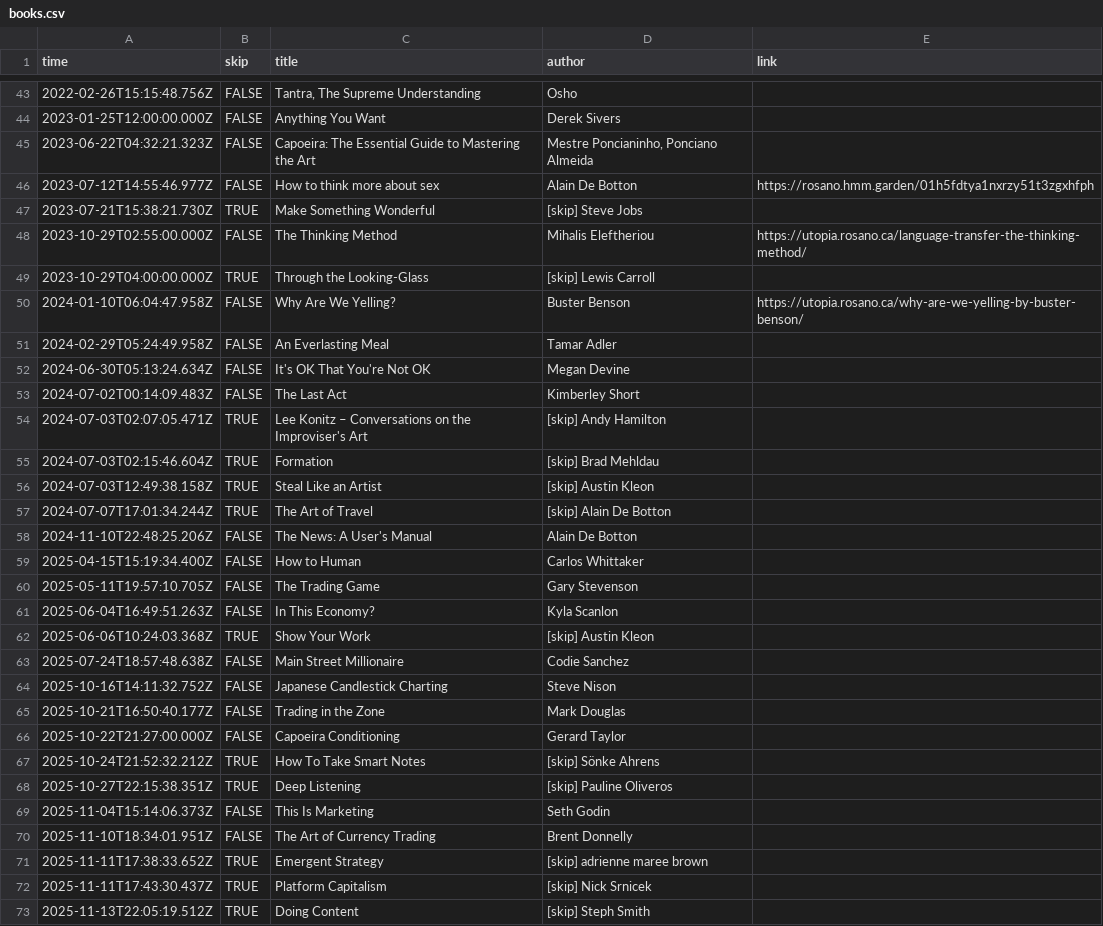
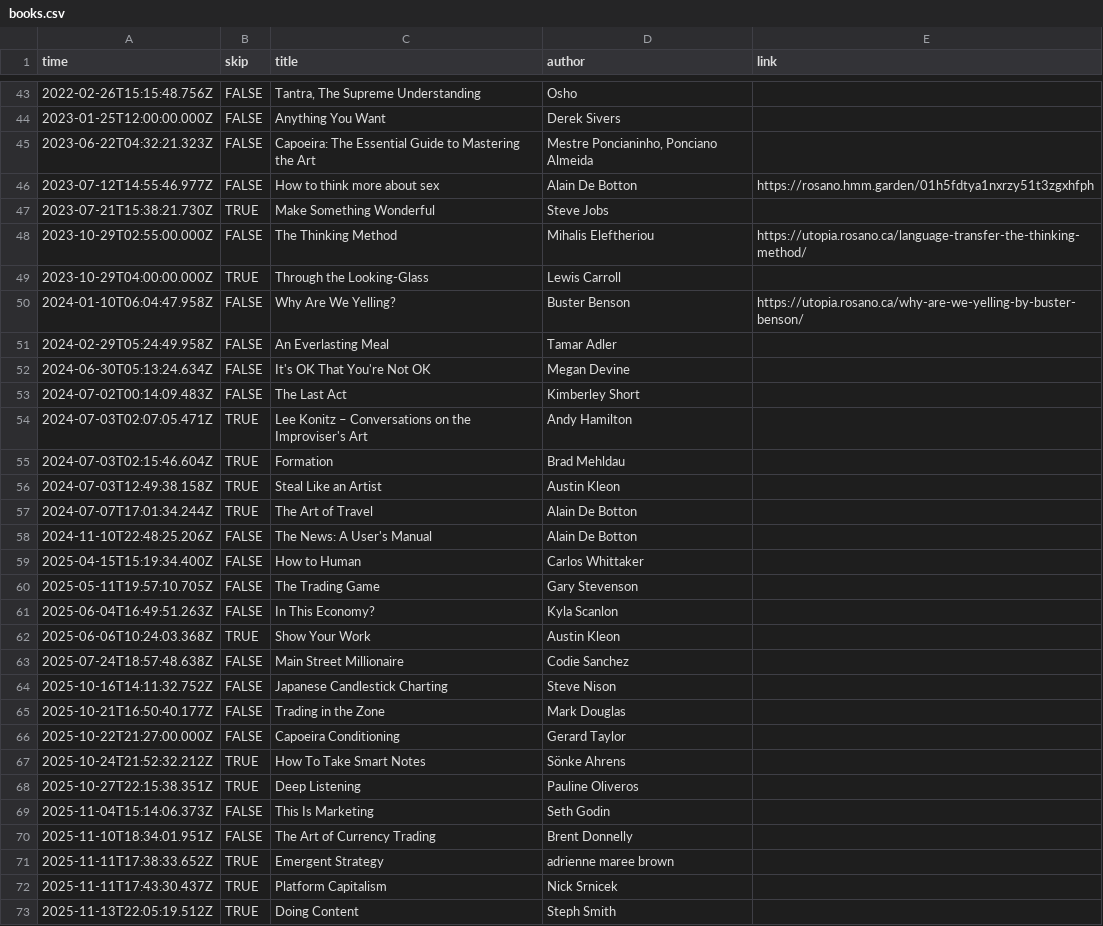
Before and after one commit to rosano/home, a CSV file: assets/books.csv, drawn as a sheet; only a part is shown, gaps mark what is left out; the diff covers the shown part only.

Commit message:
sync

```diff
--- a/assets/books.csv
+++ b/assets/books.csv
@@ -46,5 +46,5 @@ time,skip,title,author,link
 2023-07-12T14:55:46.977Z,FALSE,How to think more about sex,Alain De Botton,https://rosano.hmm.garden/01h5fdtya1nxrzy51t3zgxhfph
-2023-07-21T15:38:21.730Z,TRUE,Make Something Wonderful,[skip] Steve Jobs,
+2023-07-21T15:38:21.730Z,TRUE,Make Something Wonderful,Steve Jobs,
 2023-10-29T02:55:00.000Z,FALSE,The Thinking Method,Mihalis Eleftheriou,https://utopia.rosano.ca/language-transfer-the-thinking-method/
-2023-10-29T04:00:00.000Z,TRUE,Through the Looking-Glass,[skip] Lewis Carroll,
+2023-10-29T04:00:00.000Z,TRUE,Through the Looking-Glass,Lewis Carroll,
 2024-01-10T06:04:47.958Z,FALSE,Why Are We Yelling?,Buster Benson,https://utopia.rosano.ca/why-are-we-yelling-by-buster-benson/
@@ -53,6 +53,6 @@ time,skip,title,author,link
 2024-07-02T00:14:09.483Z,FALSE,The Last Act,Kimberley Short,
-2024-07-03T02:07:05.471Z,TRUE,Lee Konitz – Conversations on the Improviser's Art,[skip] Andy Hamilton,
-2024-07-03T02:15:46.604Z,TRUE,Formation,[skip] Brad Mehldau,
-2024-07-03T12:49:38.158Z,TRUE,Steal Like an Artist,[skip] Austin Kleon,
-2024-07-07T17:01:34.244Z,TRUE,The Art of Travel,[skip] Alain De Botton,
+2024-07-03T02:07:05.471Z,TRUE,Lee Konitz – Conversations on the Improviser's Art,Andy Hamilton,
+2024-07-03T02:15:46.604Z,TRUE,Formation,Brad Mehldau,
+2024-07-03T12:49:38.158Z,TRUE,Steal Like an Artist,Austin Kleon,
+2024-07-07T17:01:34.244Z,TRUE,The Art of Travel,Alain De Botton,
 2024-11-10T22:48:25.206Z,FALSE,The News: A User's Manual,Alain De Botton,
@@ -61,3 +61,3 @@ time,skip,title,author,link
 2025-06-04T16:49:51.263Z,FALSE,In This Economy?,Kyla Scanlon,
-2025-06-06T10:24:03.368Z,TRUE,Show Your Work,[skip] Austin Kleon,
+2025-06-06T10:24:03.368Z,TRUE,Show Your Work,Austin Kleon,
 2025-07-24T18:57:48.638Z,FALSE,Main Street Millionaire,Codie Sanchez,
@@ -66,8 +66,8 @@ time,skip,title,author,link
 2025-10-22T21:27:00.000Z,FALSE,Capoeira Conditioning,Gerard Taylor,
-2025-10-24T21:52:32.212Z,TRUE,How To Take Smart Notes,[skip] Sönke Ahrens,
-2025-10-27T22:15:38.351Z,TRUE,Deep Listening,[skip] Pauline Oliveros,
+2025-10-24T21:52:32.212Z,TRUE,How To Take Smart Notes,Sönke Ahrens,
+2025-10-27T22:15:38.351Z,TRUE,Deep Listening,Pauline Oliveros,
 2025-11-04T15:14:06.373Z,FALSE,This Is Marketing,Seth Godin,
 2025-11-10T18:34:01.951Z,FALSE,The Art of Currency Trading,Brent Donnelly,
-2025-11-11T17:38:33.652Z,TRUE,Emergent Strategy,[skip] adrienne maree brown,
-2025-11-11T17:43:30.437Z,TRUE,Platform Capitalism,[skip] Nick Srnicek,
-2025-11-13T22:05:19.512Z,TRUE,Doing Content,[skip] Steph Smith,
+2025-11-11T17:38:33.652Z,TRUE,Emergent Strategy,adrienne maree brown,
+2025-11-11T17:43:30.437Z,TRUE,Platform Capitalism,Nick Srnicek,
+2025-11-13T22:05:19.512Z,TRUE,Doing Content,Steph Smith,
```
Also changed, not shown: 15 edited cells elsewhere in this file.
